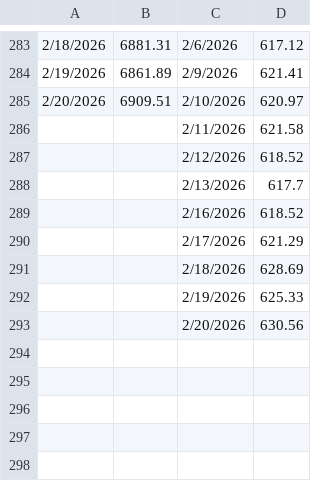
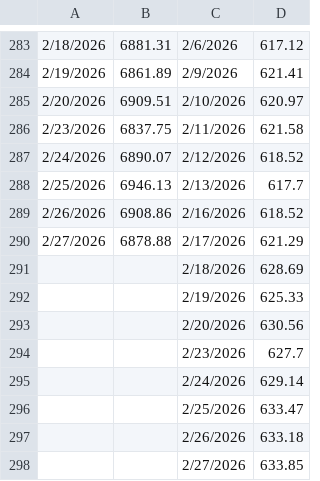
Before and after one commit to theodorhogan/website_portfolio, a CSV file: src/content/pricedatabase/indexdata.csv, drawn as a sheet; only a part is shown, gaps mark what is left out.

```diff
--- a/src/content/pricedatabase/indexdata.csv
+++ b/src/content/pricedatabase/indexdata.csv
@@ -285,7 +285,7 @@
 2/20/2026,6909.51,2/10/2026,620.97
-,,2/11/2026,621.58
-,,2/12/2026,618.52
-,,2/13/2026,617.7
-,,2/16/2026,618.52
-,,2/17/2026,621.29
+2/23/2026,6837.75,2/11/2026,621.58
+2/24/2026,6890.07,2/12/2026,618.52
+2/25/2026,6946.13,2/13/2026,617.7
+2/26/2026,6908.86,2/16/2026,618.52
+2/27/2026,6878.88,2/17/2026,621.29
 ,,2/18/2026,628.69
@@ -293 +293,6 @@
 ,,2/20/2026,630.56
+,,2/23/2026,627.7
+,,2/24/2026,629.14
+,,2/25/2026,633.47
+,,2/26/2026,633.18
+,,2/27/2026,633.85
```
Also changed, not shown: src/content/pricedatabase/daily-treasury-rates-2026.csv, src/content/pricedatabase/durationdata.csv, 16 other files.
